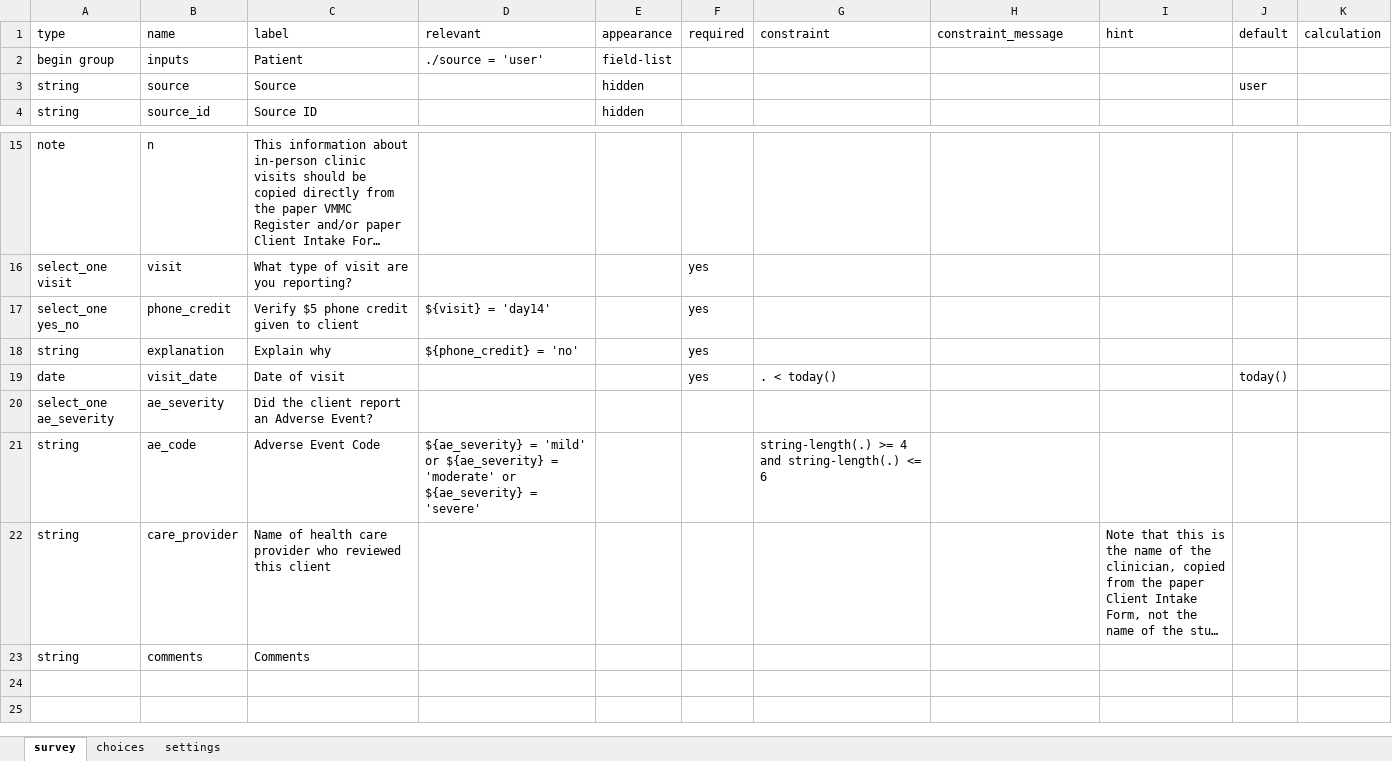
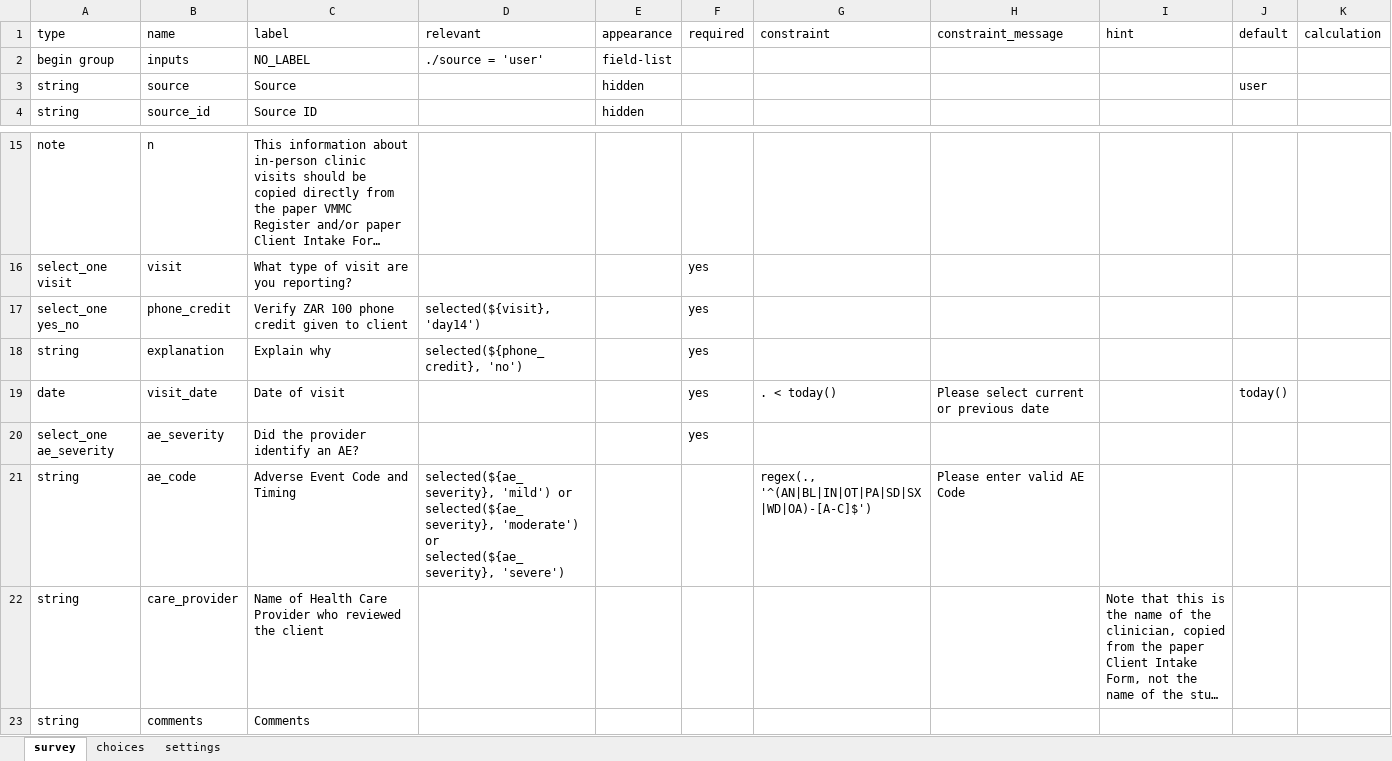
Before and after one commit to I-TECH-UW/2waytexting, an Excel workbook: config/itech-aurum/forms/app/client_visit.xlsx, sheet survey, drawn as a sheet; only a part is shown, gaps mark what is left out; long unchanged cells end in …; values as stored, in another font and other column widths than the file's, no cell formats; removed rows and columns are numbered as before the commit, all else as after; the diff names each change by its address in the sheet, - before the commit and + after, or states it on an @@ line.

Commit message:
client_visit form changes #67

```diff
--- a/config/itech-aurum/forms/app/client_visit.xlsx (sheet survey)
+++ b/config/itech-aurum/forms/app/client_visit.xlsx (sheet survey)
-C2 (label): Patient
+C2 (label): NO_LABEL
-C17 (label): Verify $5 phone credit given to client
+C17 (label): Verify ZAR 100 phone credit given to client
-D17 (relevant): ${visit} = 'day14'
+D17 (relevant): selected(${visit}, 'day14')
-D18 (relevant): ${phone_credit} = 'no'
+D18 (relevant): selected(${phone_credit}, 'no')
-H19 (constraint_message): (empty)
+H19 (constraint_message): Please select current or previous date
-C20 (label): Did the client report an Adverse Event?
+C20 (label): Did the provider identify an AE?
-F20 (required): (empty)
+F20 (required): yes
-row 21: string | ae_code | Adverse Event Code | ${ae_severity} = 'mild' or ${ae_severity} = 'moderate' or ${ae_severity} = 'severe' |  |  | string-length(.) >= 4 and string-length(.) <= 6
+row 21: string | ae_code | Adverse Event Code and Timing | selected(${ae_severity}, 'mild') or selected(${ae_severity}, 'moderate') or selected(${ae_severity}, 'severe') |  |  | regex(., '^(AN|BL|IN|OT|PA|SD|SX|WD|OA)-[A-C]$') | Please enter valid AE Code
-C22 (label): Name of health care provider who reviewed this client
+C22 (label): Name of Health Care Provider who reviewed the client
```
Also changed, not shown: sheet choices, cell formats, 2 other files.
